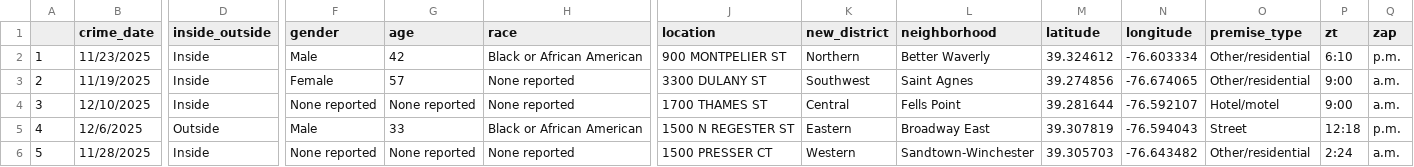
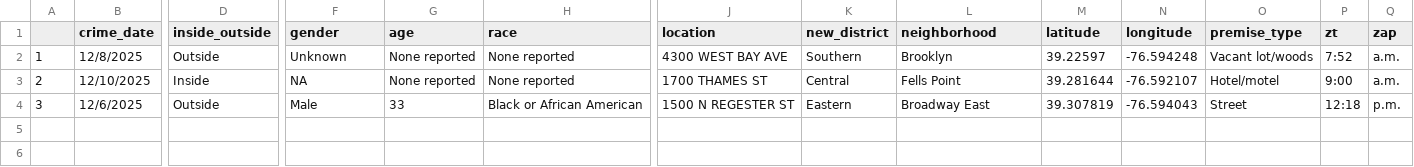
Before and after one commit to Baltimore-Sun/crime, a CSV file: Arson.csv, drawn as a sheet; only a part is shown, gaps mark what is left out; removed rows and columns are numbered as before the commit, all else as after; rows hold the shown columns only; the diff covers the shown part only; the diff names each change by its address in the sheet, - before the commit and + after, or states it on an @@ line.

```diff
--- a/Arson.csv
+++ b/Arson.csv
-B2 (crime_date): 11/23/2025
+B2 (crime_date): 12/8/2025
-D2 (inside_outside): Inside
+D2 (inside_outside): Outside
-F2 (gender): Male
+F2 (gender): Unknown
-G2 (age): 42
+G2 (age): None reported
-H2 (race): Black or African American
+H2 (race): None reported
-J2 (location): 900 MONTPELIER ST
+J2 (location): 4300 WEST BAY AVE
-K2 (new_district): Northern
+K2 (new_district): Southern
-L2 (neighborhood): Better Waverly
+L2 (neighborhood): Brooklyn
-M2 (latitude): 39.324612
+M2 (latitude): 39.22597
-N2 (longitude): -76.603334
+N2 (longitude): -76.594248
-O2 (premise_type): Other/residential
+O2 (premise_type): Vacant lot/woods
-P2 (zt): 6:10
+P2 (zt): 7:52
-Q2 (zap): p.m.
+Q2 (zap): a.m.
-B3 (crime_date): 11/19/2025
+B3 (crime_date): 12/10/2025
-F3 (gender): Female
+F3 (gender): NA
-G3 (age): 57
+G3 (age): None reported
-J3 (location): 3300 DULANY ST
+J3 (location): 1700 THAMES ST
-K3 (new_district): Southwest
+K3 (new_district): Central
-L3 (neighborhood): Saint Agnes
+L3 (neighborhood): Fells Point
-M3 (latitude): 39.274856
+M3 (latitude): 39.281644
-N3 (longitude): -76.674065
+N3 (longitude): -76.592107
-O3 (premise_type): Other/residential
+O3 (premise_type): Hotel/motel
-row 4: 3 | 12/10/2025 | Inside | None reported | None reported | None reported | 1700 THAMES ST | Central | Fells Point | 39.281644 | -76.592107 | Hotel/motel | 9:00 | a.m.
-A4: 4
+A4: 3
-row 6: 5 | 11/28/2025 | Inside | None reported | None reported | None reported | 1500 PRESSER CT | Western | Sandtown-Winchester | 39.305703 | -76.643482 | Other/residential | 2:24 | a.m.
```
Also changed, not shown: 2 edited cells elsewhere in this file, Aggravated assault.csv, Auto theft.csv, 10 other files.
